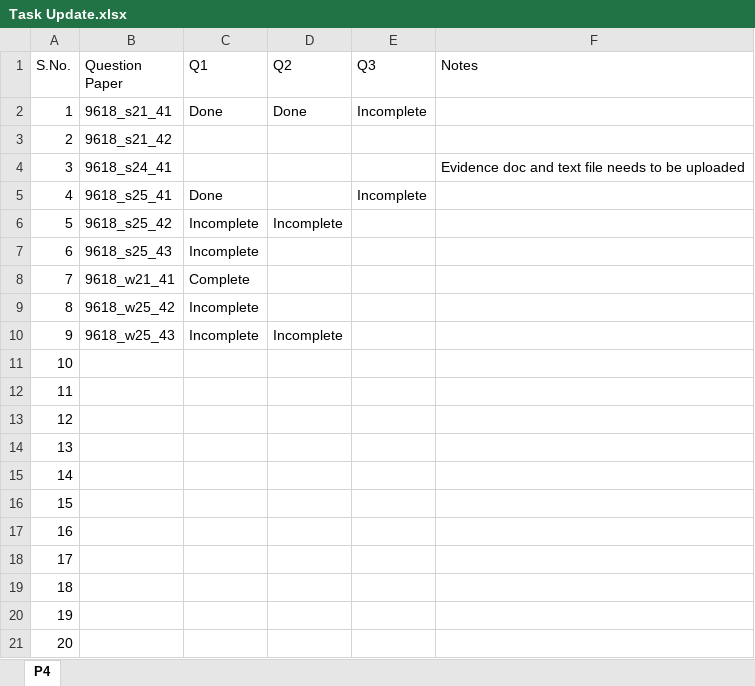
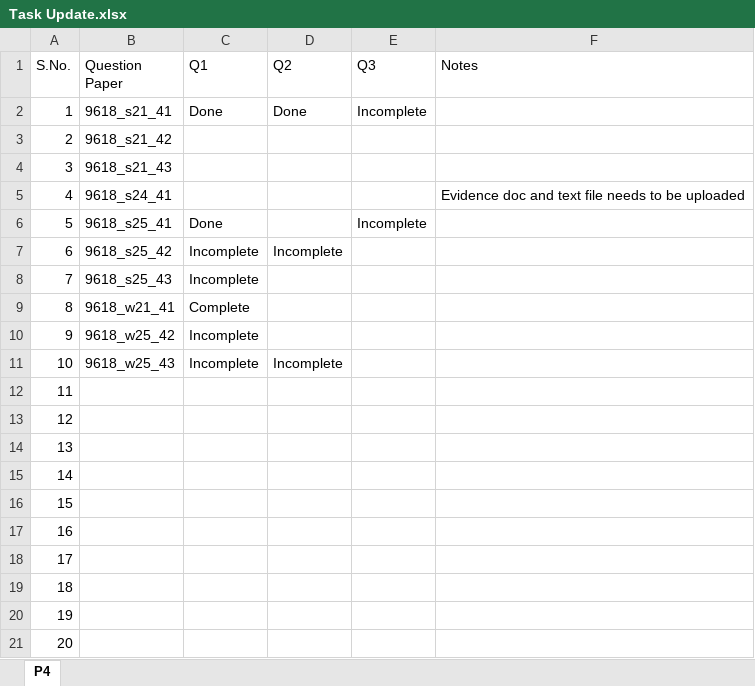
Before and after one commit to SuhairPasta/CS-P4, an Excel workbook: Task Update.xlsx, sheet P4, drawn as a sheet; values as stored, in another font and other column widths than the file's, no borders; table styles not drawn; removed rows and columns are numbered as before the commit, all else as after; the diff names each change by its address in the sheet, - before the commit and + after, or states it on an @@ line.

Commit message:
FEAT: 9618_s21_43

```diff
--- a/Task Update.xlsx (sheet P4)
+++ b/Task Update.xlsx (sheet P4)
+row 4: 3 | 9618_s21_43
@@ column A (S.No.) renumbered between rows 5 and 21 @@
-row 21: 20
```
